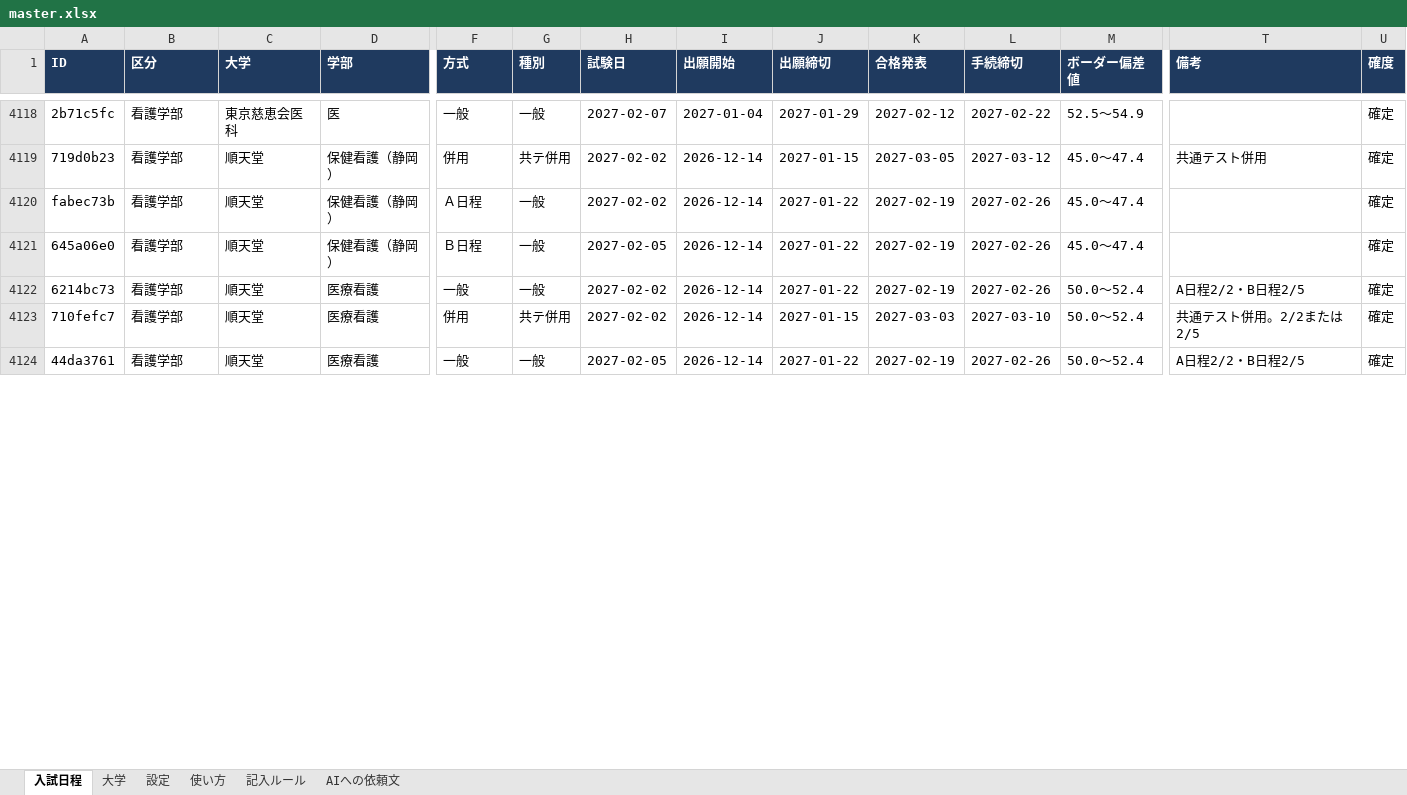
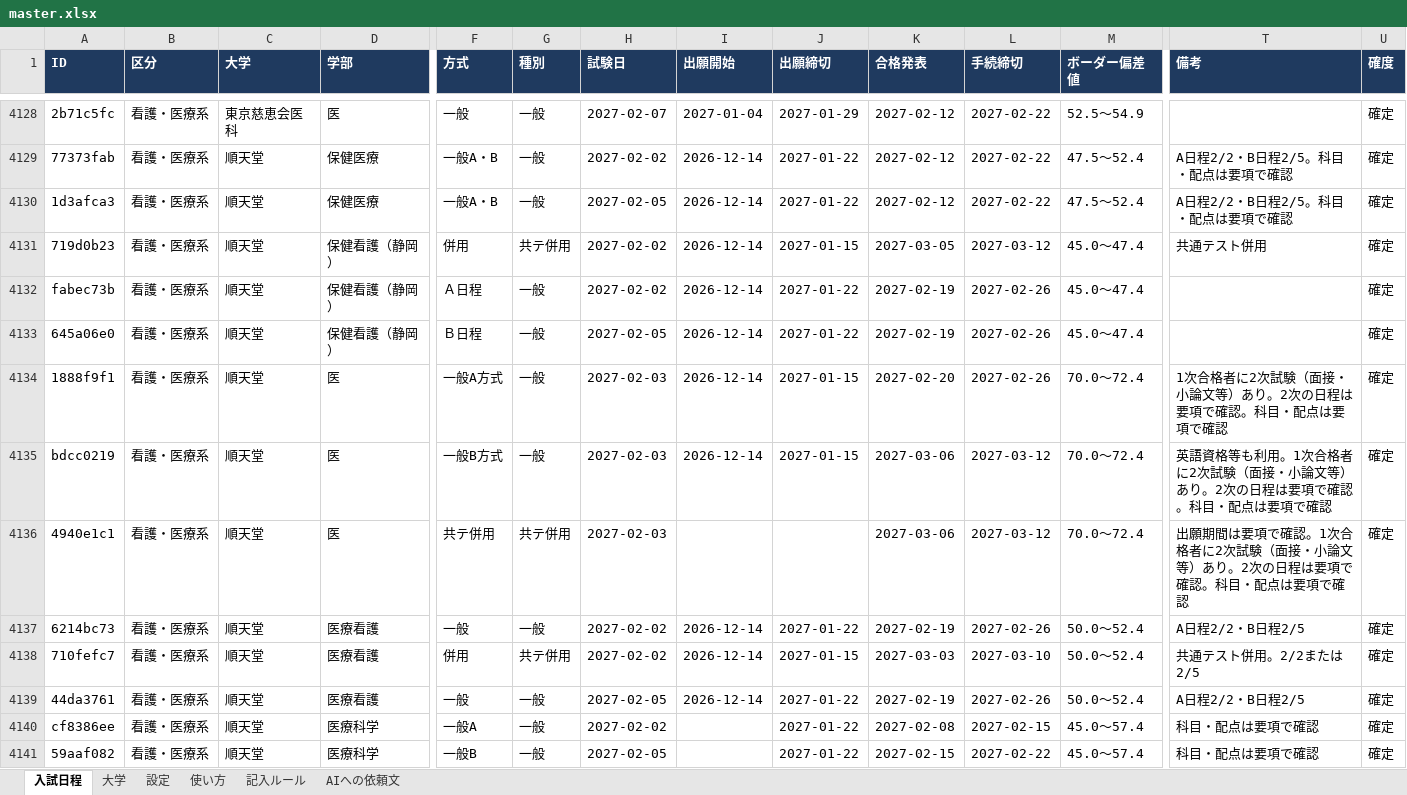
Before and after one commit to nu1school/jukenko, an Excel workbook: data/master.xlsx, sheet 入試日程, drawn as a sheet; only a part is shown, gaps mark what is left out; values as stored, in another font and other column widths than the file's, no borders; addresses are those after the commit; rows hold the shown columns only; the diff covers the shown part only; the diff names each change by its address in the sheet, - before the commit and + after, or states it on an @@ line.

```diff
--- a/data/master.xlsx (sheet 入試日程)
+++ b/data/master.xlsx (sheet 入試日程)
-B4128 (区分): 看護学部
+B4128 (区分): 看護・医療系
+row 4129: 77373fab | 看護・医療系 | 順天堂 | 保健医療 | 一般A・B | 一般 | 2027-02-02 | 2026-12-14 | 2027-01-22 | 2027-02-12 | 2027-02-22 | 47.5～52.4 | A日程2/2・B日程2/5。科目・配点は要項で確認 | 確定
+row 4130: 1d3afca3 | 看護・医療系 | 順天堂 | 保健医療 | 一般A・B | 一般 | 2027-02-05 | 2026-12-14 | 2027-01-22 | 2027-02-12 | 2027-02-22 | 47.5～52.4 | A日程2/2・B日程2/5。科目・配点は要項で確認 | 確定
-B4131:B4133 (区分): 看護学部
+B4131:B4133 (区分): 看護・医療系
+row 4134: 1888f9f1 | 看護・医療系 | 順天堂 | 医 | 一般A方式 | 一般 | 2027-02-03 | 2026-12-14 | 2027-01-15 | 2027-02-20 | 2027-02-26 | 70.0～72.4 | 1次合格者に2次試験（面接・小論文等）あり。2次の日程は要項で確認。科目・配点は要項で確認 | 確定
+row 4135: bdcc0219 | 看護・医療系 | 順天堂 | 医 | 一般B方式 | 一般 | 2027-02-03 | 2026-12-14 | 2027-01-15 | 2027-03-06 | 2027-03-12 | 70.0～72.4 | 英語資格等も利用。1次合格者に2次試験（面接・小論文等）あり。2次の日程は要項で確認。科目・配点は要項で確認 | 確定
+row 4136: 4940e1c1 | 看護・医療系 | 順天堂 | 医 | 共テ併用 | 共テ併用 | 2027-02-03 |  |  | 2027-03-06 | 2027-03-12 | 70.0～72.4 | 出願期間は要項で確認。1次合格者に2次試験（面接・小論文等）あり。2次の日程は要項で確認。科目・配点は要項で確認 | 確定
-B4137:B4139 (区分): 看護学部
+B4137:B4139 (区分): 看護・医療系
+row 4140: cf8386ee | 看護・医療系 | 順天堂 | 医療科学 | 一般A | 一般 | 2027-02-02 |  | 2027-01-22 | 2027-02-08 | 2027-02-15 | 45.0～57.4 | 科目・配点は要項で確認 | 確定
+row 4141: 59aaf082 | 看護・医療系 | 順天堂 | 医療科学 | 一般B | 一般 | 2027-02-05 |  | 2027-01-22 | 2027-02-15 | 2027-02-22 | 45.0～57.4 | 科目・配点は要項で確認 | 確定
```
Also changed, not shown: 95 added rows and 132 edited cells elsewhere in this sheet, sheet 大学, 5 other files.
